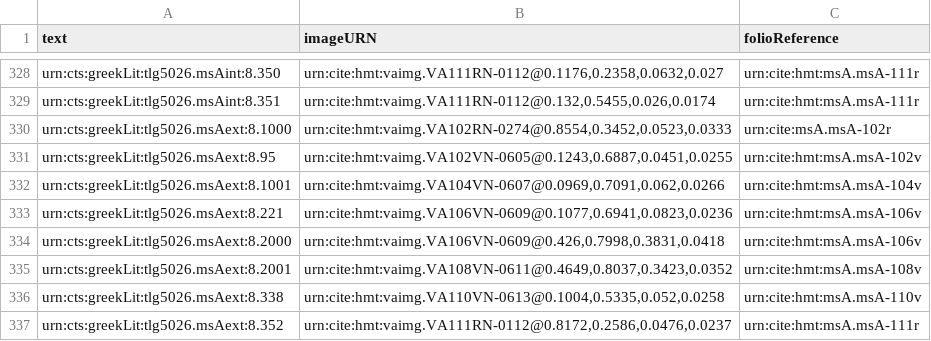
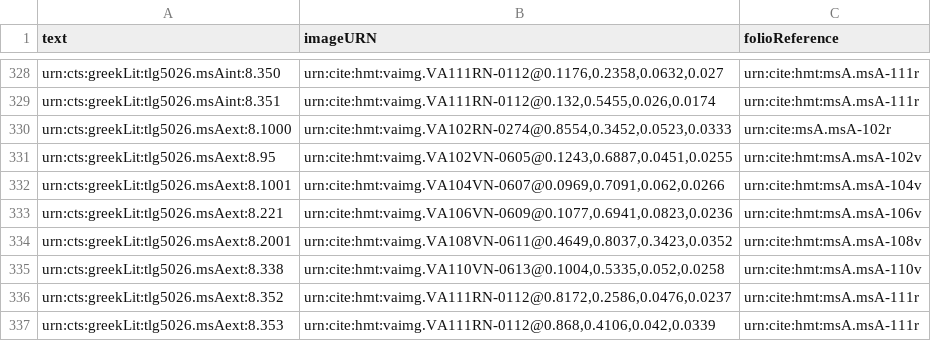
Before and after one commit to hmteditors/alums1, a CSV file: collections/venA-allScholia.csv, drawn as a sheet; only a part is shown, gaps mark what is left out; the shorter side is filled out with more unchanged rows; the diff names each change by its address in the sheet, - before the commit and + after, or states it on an @@ line.

Commit message:
Update venA-allScholia.csv
removed a reinserted line that was indexed as an exterior scholion

```diff
--- a/collections/venA-allScholia.csv
+++ b/collections/venA-allScholia.csv
-row 334: urn:cts:greekLit:tlg5026.msAext:8.2000 | urn:cite:hmt:vaimg.VA106VN-0609@0.426,0.7998,0.3831,0.0418 | urn:cite:hmt:msA.msA-106v
```
